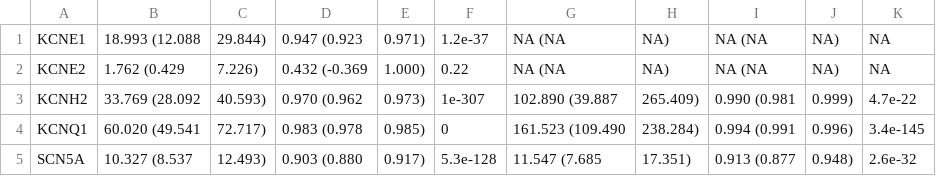
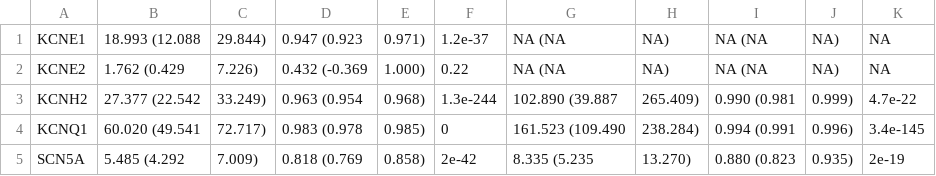
Before and after one commit to ImperialCardioGenetics/ParalogueAnnotation_personal, a CSV file: data/LQTS/Ackerman_LQTS_EFs.csv, drawn as a sheet.

Commit message:
corrected OR values and plot for reverse genes

```diff
--- a/data/LQTS/Ackerman_LQTS_EFs.csv
+++ b/data/LQTS/Ackerman_LQTS_EFs.csv
@@ -2,4 +2,4 @@ KCNE1,18.993 (12.088,29.844),0.947 (0.923,0.971),1.2e-37,NA (NA,NA),NA (NA,NA),N
 KCNE2,1.762 (0.429,7.226),0.432 (-0.369,1.000),0.22,NA (NA,NA),NA (NA,NA),NA
-KCNH2,33.769 (28.092,40.593),0.970 (0.962,0.973),1e-307,102.890 (39.887,265.409),0.990 (0.981,0.999),4.7e-22
+KCNH2,27.377 (22.542,33.249),0.963 (0.954,0.968),1.3e-244,102.890 (39.887,265.409),0.990 (0.981,0.999),4.7e-22
 KCNQ1,60.020 (49.541,72.717),0.983 (0.978,0.985),0,161.523 (109.490,238.284),0.994 (0.991,0.996),3.4e-145
-SCN5A,10.327 (8.537,12.493),0.903 (0.880,0.917),5.3e-128,11.547 (7.685,17.351),0.913 (0.877,0.948),2.6e-32
+SCN5A,5.485 (4.292,7.009),0.818 (0.769,0.858),2e-42,8.335 (5.235,13.270),0.880 (0.823,0.935),2e-19
```
Also changed, not shown: 7 other files.
